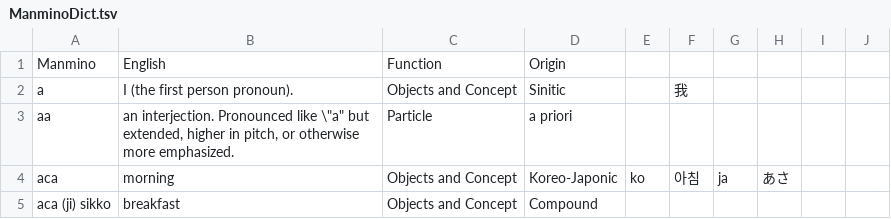
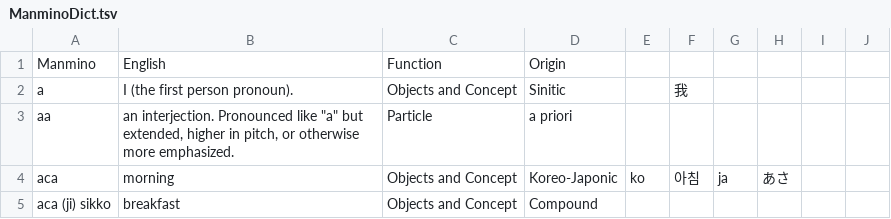
Before and after one commit to Manmino/dictionary, a TSV file: data/ManminoDict.tsv, drawn as a sheet; only a part is shown.

Commit message:
Update ManminoDict.tsv

```diff
--- a/data/ManminoDict.tsv
+++ b/data/ManminoDict.tsv
@@ -2,3 +2,3 @@ Manmino	English	Function	Origin
 a	I (the first person pronoun).	Objects and Concept	Sinitic		我				
-aa	an interjection. Pronounced like \"a" but extended, higher in pitch, or otherwise more emphasized.	Particle	a priori						
+aa	an interjection. Pronounced like "a" but extended, higher in pitch, or otherwise more emphasized.	Particle	a priori						
 aca	morning	Objects and Concept	Koreo-Japonic	ko	아침	ja	あさ		
```
